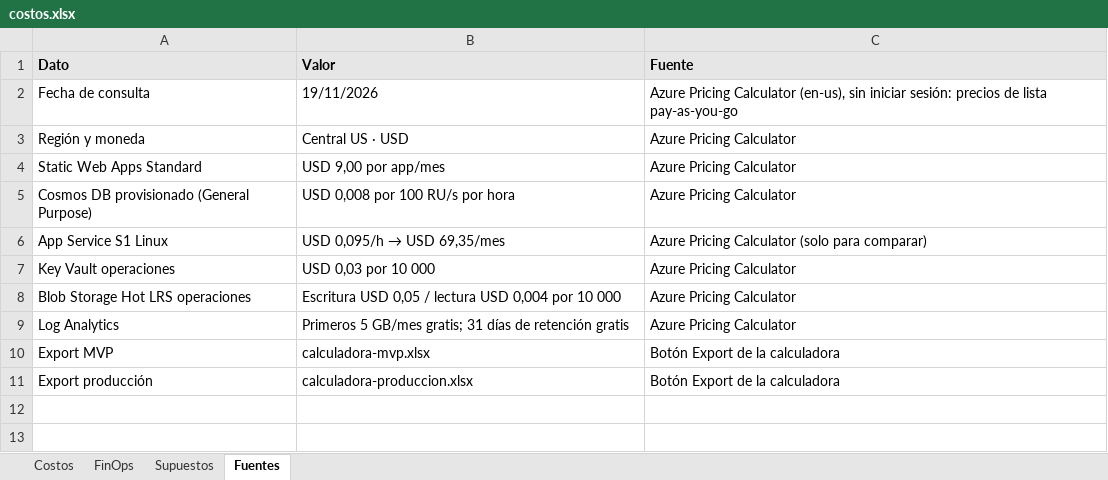
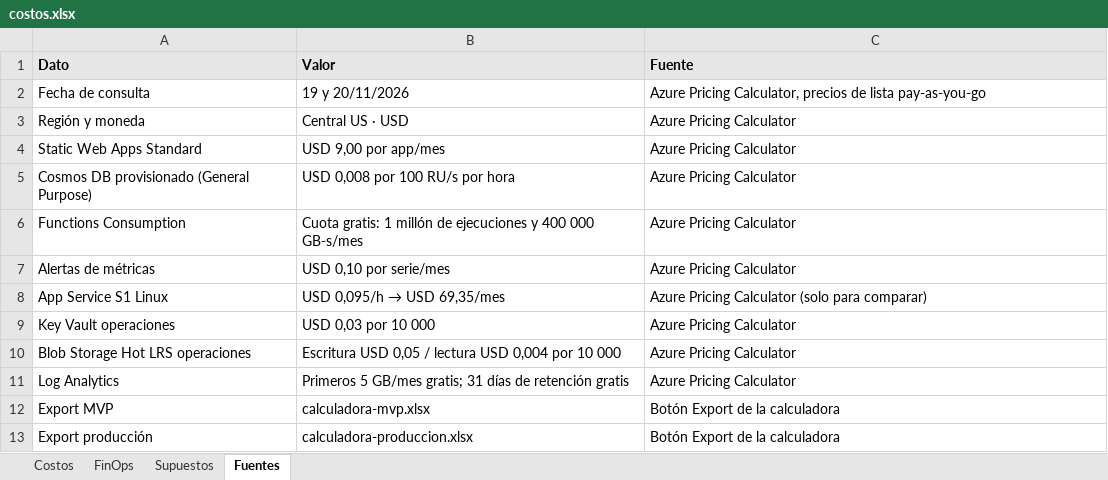
Before and after one commit to 01REALES01/pan-de-la-casa, an Excel workbook: docs/costs/costos.xlsx, sheet Fuentes, drawn as a sheet; values as stored, in another font and other column widths than the file's, no borders; the diff names each change by its address in the sheet, - before the commit and + after, or states it on an @@ line.

Commit message:
Costos: correcciones de la revisión (backup continuo, Functions Consumption, 8 series de alerta, storage de la Function App, argumento FinOps y valores guardados en el Excel)

```diff
--- a/docs/costs/costos.xlsx (sheet Fuentes)
+++ b/docs/costs/costos.xlsx (sheet Fuentes)
-B2 (Valor): 19/11/2026
+B2 (Valor): 19 y 20/11/2026
-C2 (Fuente): Azure Pricing Calculator (en-us), sin iniciar sesión: precios de…
+C2 (Fuente): Azure Pricing Calculator, precios de…
+row 6: Functions Consumption | Cuota gratis: 1 millón de ejecuciones y 400 000 GB-s/mes | Azure Pricing Calculator
+row 7: Alertas de métricas | USD 0,10 por serie/mes | Azure Pricing Calculator
```
Also changed, not shown: sheet Costos, sheet FinOps, sheet Supuestos, docs/costs/calculadora-mvp.xlsx, docs/costs/calculadora-produccion.xlsx, 2 other files.
